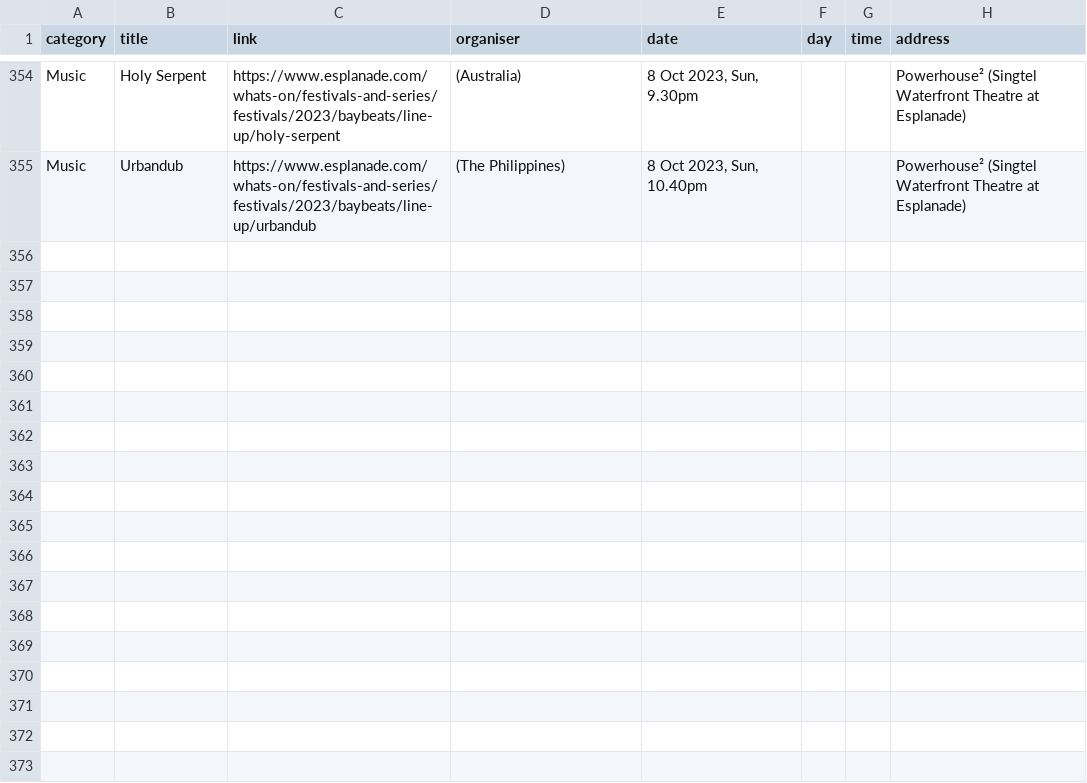
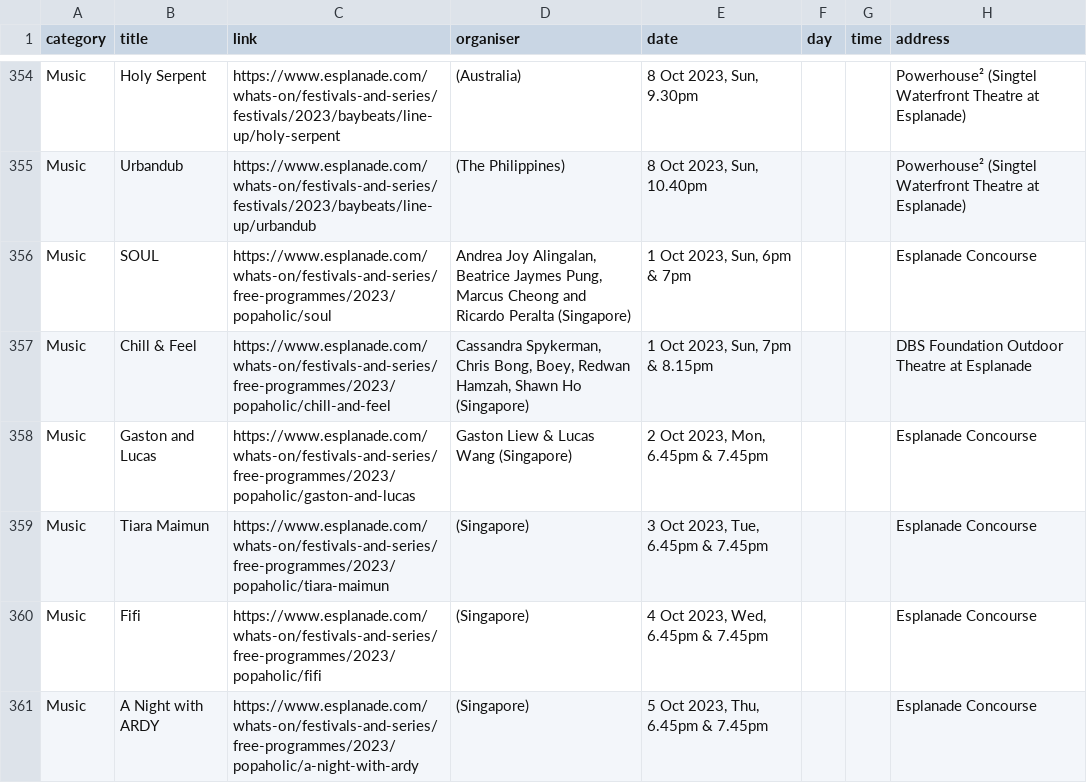
Before and after one commit to Joanna-Khek/free_music_esplanade_news, a CSV file: data.csv, drawn as a sheet; only a part is shown, gaps mark what is left out; the diff names each change by its address in the sheet, - before the commit and + after, or states it on an @@ line.

```diff
--- a/data.csv
+++ b/data.csv
+row 356: Music | SOUL | https://www.esplanade.com/whats-on/festivals-and-series/free-programmes/2023/popaholic/soul | Andrea Joy Alingalan, Beatrice Jaymes Pung, Marcus Cheong and Ricardo Peralta (Singapore) | 1 Oct 2023, Sun, 6pm & 7pm |  |  | Esplanade Concourse
+row 357: Music | Chill & Feel | https://www.esplanade.com/whats-on/festivals-and-series/free-programmes/2023/popaholic/chill-and-feel | Cassandra Spykerman, Chris Bong, Boey, Redwan Hamzah, Shawn Ho (Singapore) | 1 Oct 2023, Sun, 7pm & 8.15pm |  |  | DBS Foundation Outdoor Theatre at Esplanade
+row 358: Music | Gaston and Lucas | https://www.esplanade.com/whats-on/festivals-and-series/free-programmes/2023/popaholic/gaston-and-lucas | Gaston Liew & Lucas Wang (Singapore) | 2 Oct 2023, Mon, 6.45pm & 7.45pm |  |  | Esplanade Concourse
+row 359: Music | Tiara Maimun | https://www.esplanade.com/whats-on/festivals-and-series/free-programmes/2023/popaholic/tiara-maimun | (Singapore) | 3 Oct 2023, Tue, 6.45pm & 7.45pm |  |  | Esplanade Concourse
+row 360: Music | Fifi | https://www.esplanade.com/whats-on/festivals-and-series/free-programmes/2023/popaholic/fifi | (Singapore) | 4 Oct 2023, Wed, 6.45pm & 7.45pm |  |  | Esplanade Concourse
+row 361: Music | A Night with ARDY | https://www.esplanade.com/whats-on/festivals-and-series/free-programmes/2023/popaholic/a-night-with-ardy | (Singapore) | 5 Oct 2023, Thu, 6.45pm & 7.45pm |  |  | Esplanade Concourse
```
